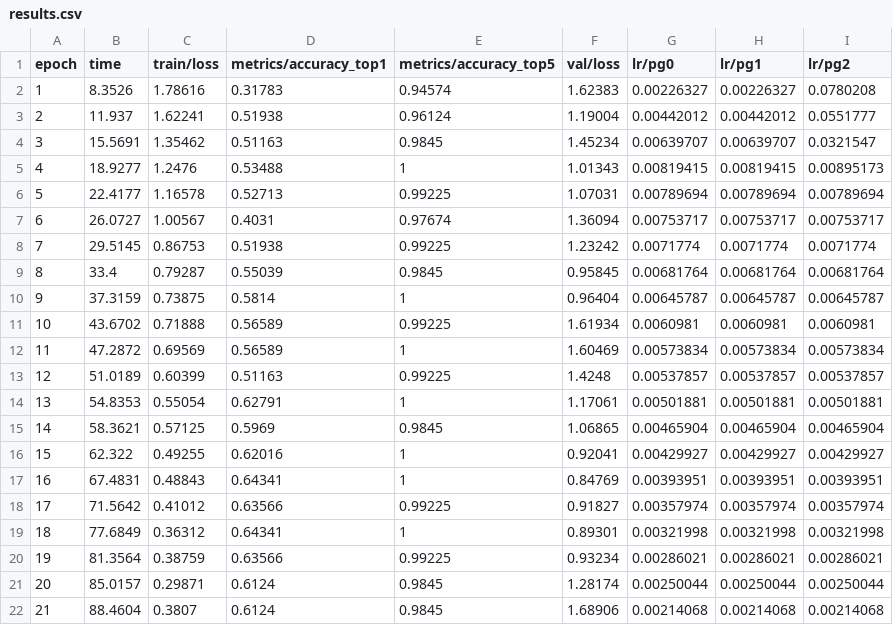
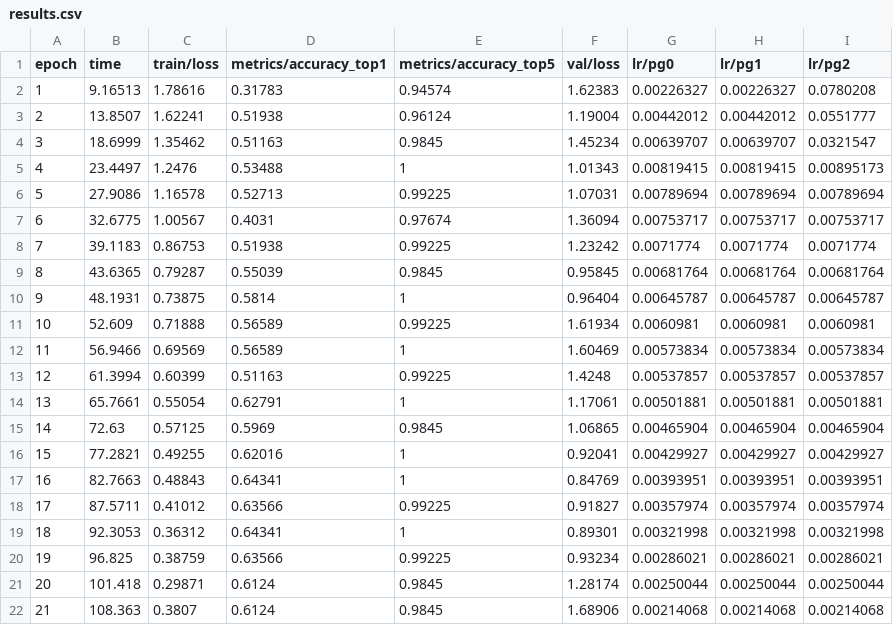
Before and after one commit to MrCordobex/ML-and-DL-final-project, a CSV file: DAVID/final/runs/classify/runs/YOLO26x_Fold5/results.csv, drawn as a sheet.

```diff
--- a/DAVID/final/runs/classify/runs/YOLO26x_Fold5/results.csv
+++ b/DAVID/final/runs/classify/runs/YOLO26x_Fold5/results.csv
@@ -1,22 +1,22 @@
 epoch,time,train/loss,metrics/accuracy_top1,metrics/accuracy_top5,val/loss,lr/pg0,lr/pg1,lr/pg2
-1,8.3526,1.78616,0.31783,0.94574,1.62383,0.00226327,0.00226327,0.0780208
-2,11.937,1.62241,0.51938,0.96124,1.19004,0.00442012,0.00442012,0.0551777
-3,15.5691,1.35462,0.51163,0.9845,1.45234,0.00639707,0.00639707,0.0321547
-4,18.9277,1.2476,0.53488,1,1.01343,0.00819415,0.00819415,0.00895173
-5,22.4177,1.16578,0.52713,0.99225,1.07031,0.00789694,0.00789694,0.00789694
-6,26.0727,1.00567,0.4031,0.97674,1.36094,0.00753717,0.00753717,0.00753717
-7,29.5145,0.86753,0.51938,0.99225,1.23242,0.0071774,0.0071774,0.0071774
-8,33.4,0.79287,0.55039,0.9845,0.95845,0.00681764,0.00681764,0.00681764
-9,37.3159,0.73875,0.5814,1,0.96404,0.00645787,0.00645787,0.00645787
-10,43.6702,0.71888,0.56589,0.99225,1.61934,0.0060981,0.0060981,0.0060981
-11,47.2872,0.69569,0.56589,1,1.60469,0.00573834,0.00573834,0.00573834
-12,51.0189,0.60399,0.51163,0.99225,1.4248,0.00537857,0.00537857,0.00537857
-13,54.8353,0.55054,0.62791,1,1.17061,0.00501881,0.00501881,0.00501881
-14,58.3621,0.57125,0.5969,0.9845,1.06865,0.00465904,0.00465904,0.00465904
-15,62.322,0.49255,0.62016,1,0.92041,0.00429927,0.00429927,0.00429927
-16,67.4831,0.48843,0.64341,1,0.84769,0.00393951,0.00393951,0.00393951
-17,71.5642,0.41012,0.63566,0.99225,0.91827,0.00357974,0.00357974,0.00357974
-18,77.6849,0.36312,0.64341,1,0.89301,0.00321998,0.00321998,0.00321998
-19,81.3564,0.38759,0.63566,0.99225,0.93234,0.00286021,0.00286021,0.00286021
-20,85.0157,0.29871,0.6124,0.9845,1.28174,0.00250044,0.00250044,0.00250044
-21,88.4604,0.3807,0.6124,0.9845,1.68906,0.00214068,0.00214068,0.00214068
+1,9.16513,1.78616,0.31783,0.94574,1.62383,0.00226327,0.00226327,0.0780208
+2,13.8507,1.62241,0.51938,0.96124,1.19004,0.00442012,0.00442012,0.0551777
+3,18.6999,1.35462,0.51163,0.9845,1.45234,0.00639707,0.00639707,0.0321547
+4,23.4497,1.2476,0.53488,1,1.01343,0.00819415,0.00819415,0.00895173
+5,27.9086,1.16578,0.52713,0.99225,1.07031,0.00789694,0.00789694,0.00789694
+6,32.6775,1.00567,0.4031,0.97674,1.36094,0.00753717,0.00753717,0.00753717
+7,39.1183,0.86753,0.51938,0.99225,1.23242,0.0071774,0.0071774,0.0071774
+8,43.6365,0.79287,0.55039,0.9845,0.95845,0.00681764,0.00681764,0.00681764
+9,48.1931,0.73875,0.5814,1,0.96404,0.00645787,0.00645787,0.00645787
+10,52.609,0.71888,0.56589,0.99225,1.61934,0.0060981,0.0060981,0.0060981
+11,56.9466,0.69569,0.56589,1,1.60469,0.00573834,0.00573834,0.00573834
+12,61.3994,0.60399,0.51163,0.99225,1.4248,0.00537857,0.00537857,0.00537857
+13,65.7661,0.55054,0.62791,1,1.17061,0.00501881,0.00501881,0.00501881
+14,72.63,0.57125,0.5969,0.9845,1.06865,0.00465904,0.00465904,0.00465904
+15,77.2821,0.49255,0.62016,1,0.92041,0.00429927,0.00429927,0.00429927
+16,82.7663,0.48843,0.64341,1,0.84769,0.00393951,0.00393951,0.00393951
+17,87.5711,0.41012,0.63566,0.99225,0.91827,0.00357974,0.00357974,0.00357974
+18,92.3053,0.36312,0.64341,1,0.89301,0.00321998,0.00321998,0.00321998
+19,96.825,0.38759,0.63566,0.99225,0.93234,0.00286021,0.00286021,0.00286021
+20,101.418,0.29871,0.6124,0.9845,1.28174,0.00250044,0.00250044,0.00250044
+21,108.363,0.3807,0.6124,0.9845,1.68906,0.00214068,0.00214068,0.00214068
```
Also changed, not shown: DAVID/final/runs/classify/runs/YOLO26x_Fold2/results.csv, DAVID/final/runs/classify/runs/YOLO26x_Fold3/results.csv, 50 other files.
